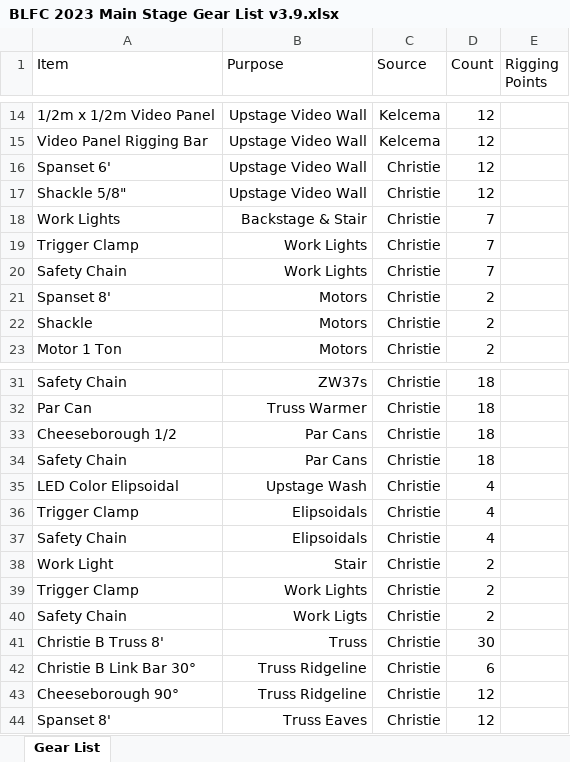
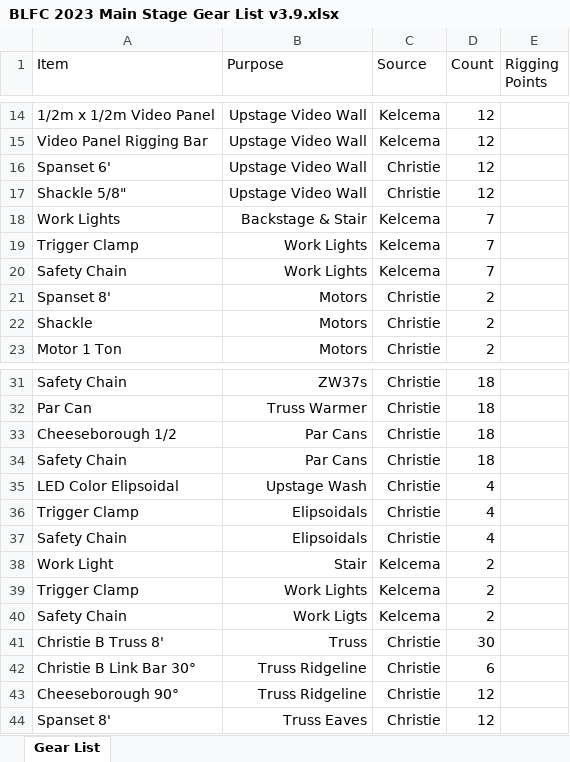
Before and after one commit to Nullreff/av, an Excel workbook: events/blfc/2023/BLFC 2023 Main Stage Gear List v3.9.xlsx, sheet Gear List, drawn as a sheet; only a part is shown, gaps mark what is left out; values as stored, in another font and other column widths than the file's, no borders; the diff names each change by its address in the sheet, - before the commit and + after, or states it on an @@ line.

Commit message:
Swap work lights to Kelcema

```diff
--- a/events/blfc/2023/BLFC 2023 Main Stage Gear List v3.9.xlsx (sheet Gear List)
+++ b/events/blfc/2023/BLFC 2023 Main Stage Gear List v3.9.xlsx (sheet Gear List)
-C18:C20 (Source): Christie
+C18:C20 (Source): Kelcema
-C38:C40 (Source): Christie
+C38:C40 (Source): Kelcema
```
